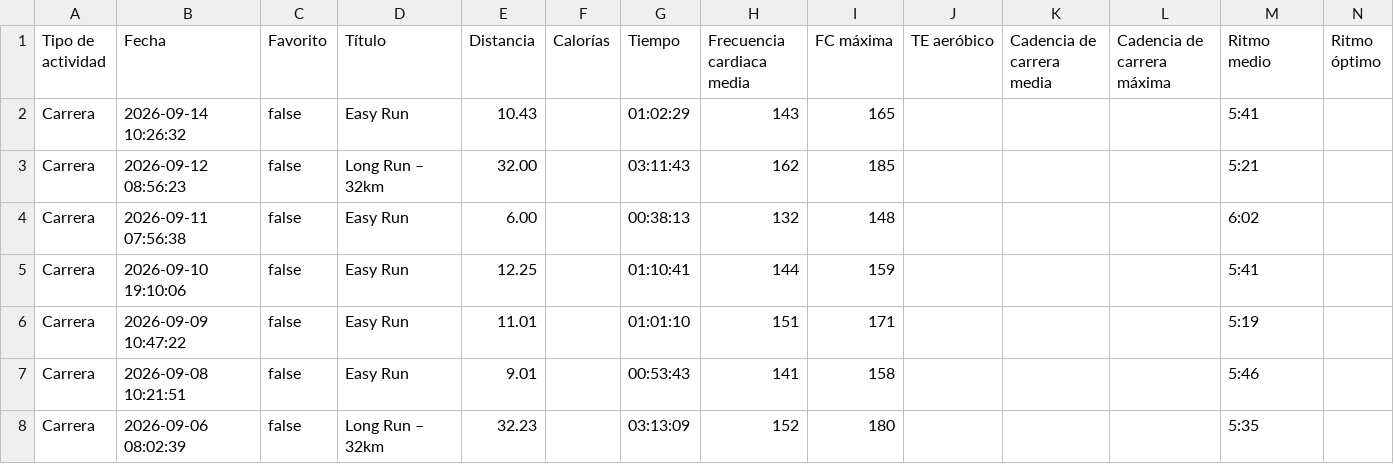
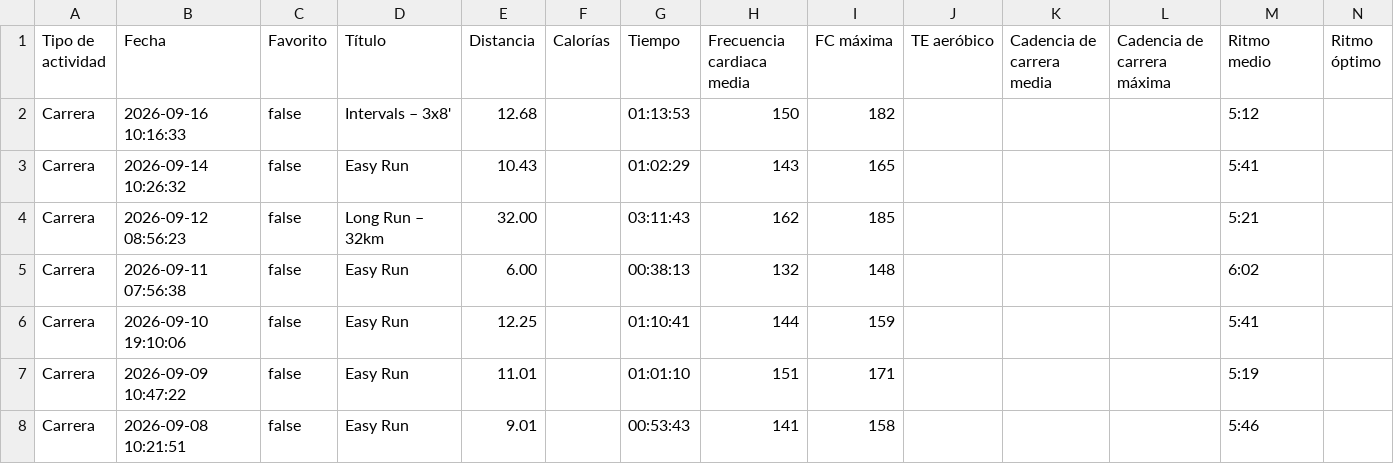
Before and after one commit to LiamCanning/RunningJournal, a CSV file: classified_runs.csv, drawn as a sheet; only a part is shown; the shorter side is filled out with more unchanged rows; rows hold the shown columns only; the diff names each change by its address in the sheet, - before the commit and + after, or states it on an @@ line.

```diff
--- a/classified_runs.csv
+++ b/classified_runs.csv
+row 2: Carrera | 2026-09-16 10:16:33 | false | Intervals – 3x8' | 12.68 |  | 01:13:53 | 150 | 182 |  |  |  | 5:12
```
Also changed, not shown: 2 other files.
